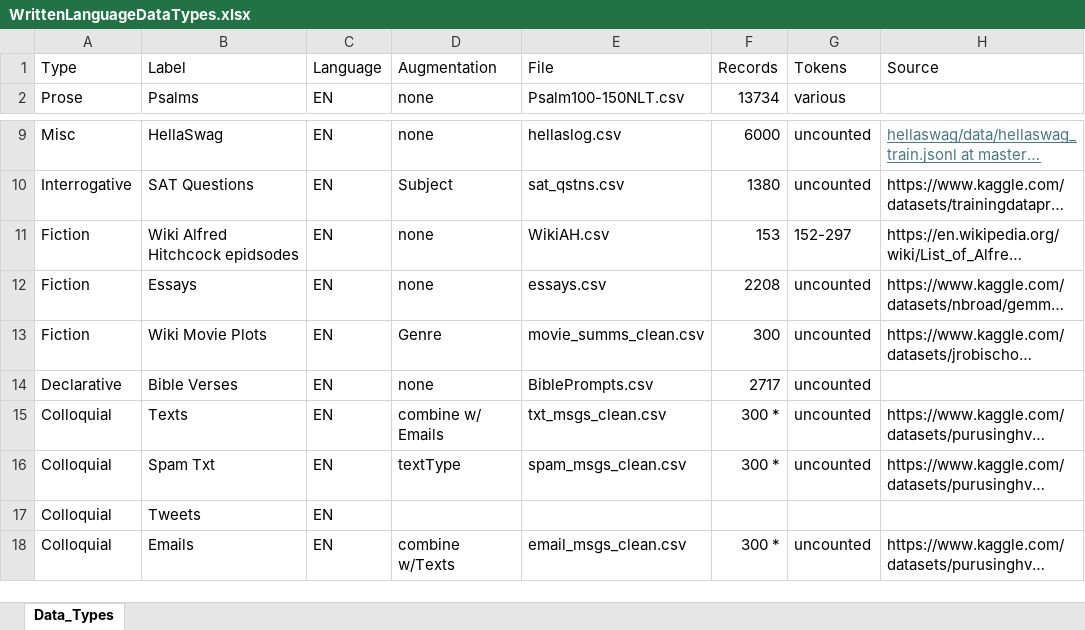
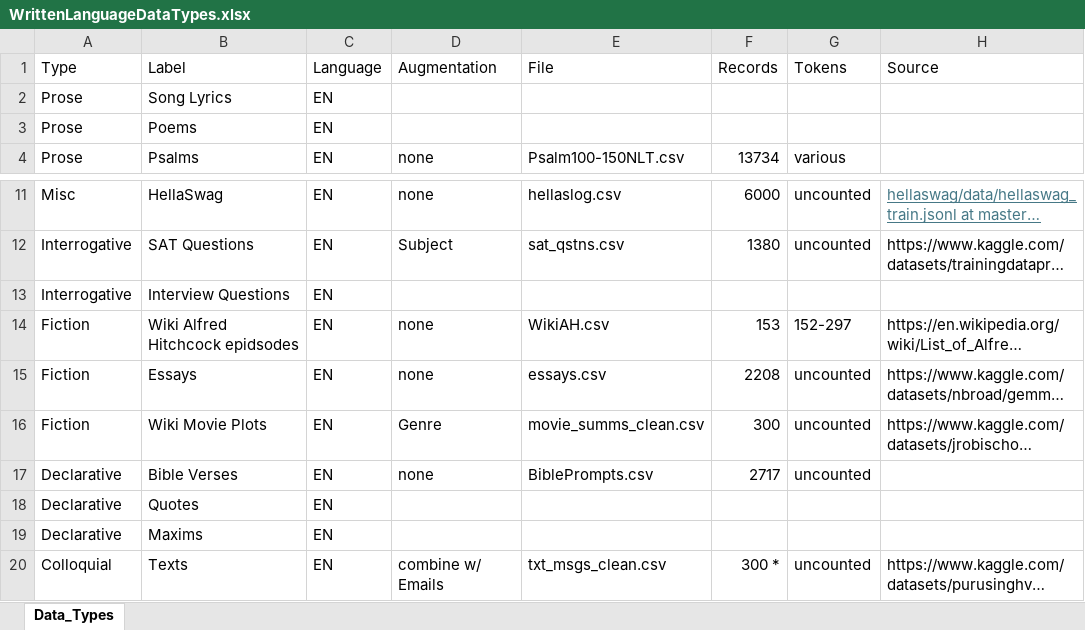
Before and after one commit to dlerhetal/PromptRecovery, an Excel workbook: WrittenLanguageDataTypes.xlsx, sheet Data_Types, drawn as a sheet; only a part is shown, gaps mark what is left out; the shorter side is filled out with more unchanged rows; long unchanged cells end in …; values as stored, in another font and other column widths than the file's, no borders; conditional formats not drawn; the diff names each change by its address in the sheet, - before the commit and + after, or states it on an @@ line.

Commit message:
added empties to notebook to be filled

```diff
--- a/WrittenLanguageDataTypes.xlsx (sheet Data_Types)
+++ b/WrittenLanguageDataTypes.xlsx (sheet Data_Types)
+row 2: Prose | Song Lyrics | EN
+row 3: Prose | Poems | EN
+row 13: Interrogative | Interview Questions | EN
+row 18: Declarative | Quotes | EN
+row 19: Declarative | Maxims | EN
```
